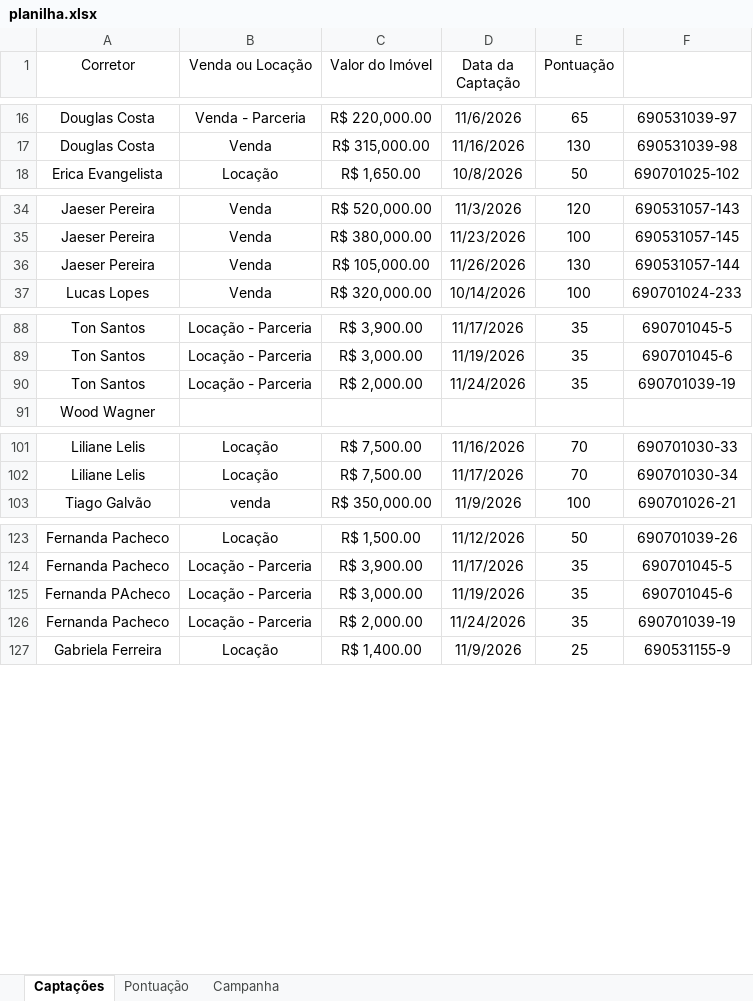
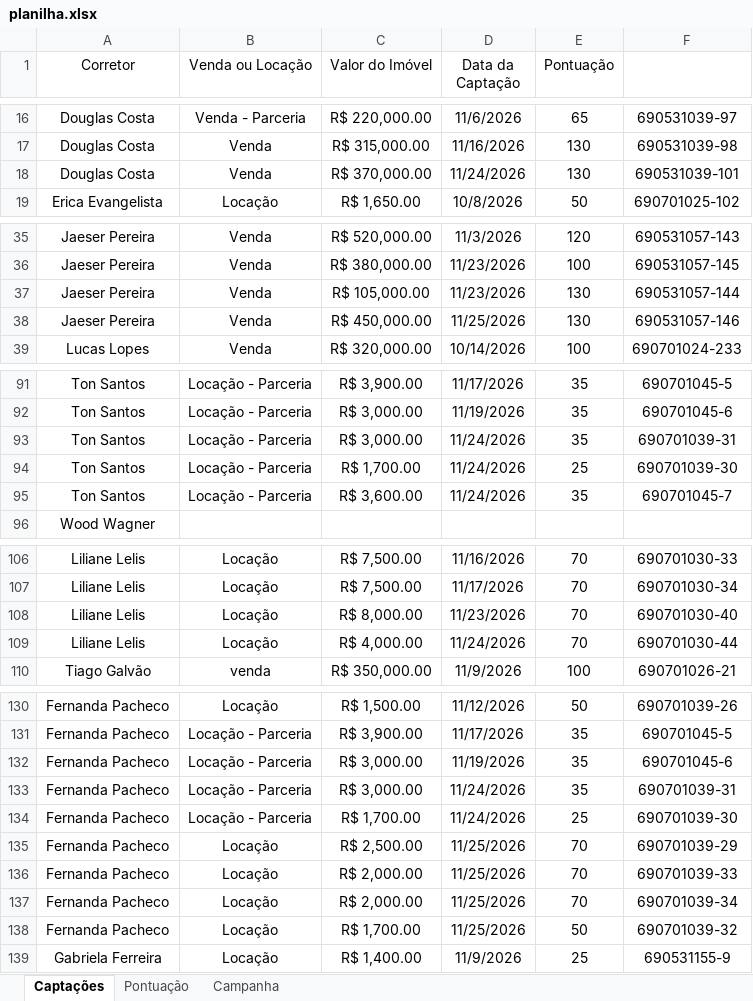
Before and after one commit to custodiod/painel-campanha, an Excel workbook: planilha.xlsx, sheet Captações, drawn as a sheet; only a part is shown, gaps mark what is left out; values as stored, in another font and other column widths than the file's, no borders; table styles not drawn; addresses are those after the commit; the diff covers the shown part only; the diff names each change by its address in the sheet, - before the commit and + after, or states it on an @@ line.

```diff
--- a/planilha.xlsx (sheet Captações)
+++ b/planilha.xlsx (sheet Captações)
+row 18: Douglas Costa | Venda | R$ 370,000.00 | 11/24/2026 | 130 | 690531039-101
-D37 (Data da Captação): 11/26/2026
+D37 (Data da Captação): 11/23/2026
+row 38: Jaeser Pereira | Venda | R$ 450,000.00 | 11/25/2026 | 130 | 690531057-146
-C93 (Valor do Imóvel): R$ 2,000.00
+C93 (Valor do Imóvel): R$ 3,000.00
-F93: 690701039-19
+F93: 690701039-31
+row 94: Ton Santos | Locação - Parceria | R$ 1,700.00 | 11/24/2026 | 25 | 690701039-30
+row 95: Ton Santos | Locação - Parceria | R$ 3,600.00 | 11/24/2026 | 35 | 690701045-7
+row 108: Liliane Lelis | Locação | R$ 8,000.00 | 11/23/2026 | 70 | 690701030-40
+row 109: Liliane Lelis | Locação | R$ 4,000.00 | 11/24/2026 | 70 | 690701030-44
-A132 (Corretor): Fernanda PAcheco
+A132 (Corretor): Fernanda Pacheco
-C133 (Valor do Imóvel): R$ 2,000.00
+C133 (Valor do Imóvel): R$ 3,000.00
-F133: 690701039-19
+F133: 690701039-31
+row 134: Fernanda Pacheco | Locação - Parceria | R$ 1,700.00 | 11/24/2026 | 25 | 690701039-30
+row 135: Fernanda Pacheco | Locação | R$ 2,500.00 | 11/25/2026 | 70 | 690701039-29
+row 136: Fernanda Pacheco | Locação | R$ 2,000.00 | 11/25/2026 | 70 | 690701039-33
+row 137: Fernanda Pacheco | Locação | R$ 2,000.00 | 11/25/2026 | 70 | 690701039-34
+row 138: Fernanda Pacheco | Locação | R$ 1,700.00 | 11/25/2026 | 50 | 690701039-32
```
Also changed, not shown: 2 added rows elsewhere in this sheet, 1 other file.
